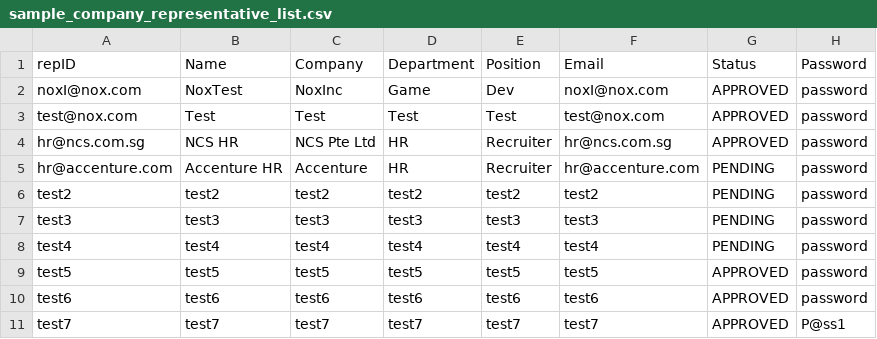
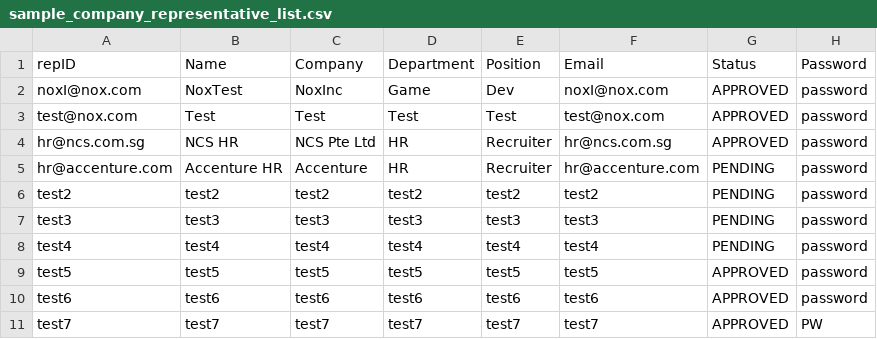
Before and after one commit to LeoTan123/NTU-CT2003-Assignment, a CSV file: InternshipSystem/src/sample_company_representative_list.csv, drawn as a sheet.

```diff
--- a/InternshipSystem/src/sample_company_representative_list.csv
+++ b/InternshipSystem/src/sample_company_representative_list.csv
@@ -10,2 +10,2 @@ test5,test5,test5,test5,test5,test5,APPROVED,password
 test6,test6,test6,test6,test6,test6,APPROVED,password
-test7,test7,test7,test7,test7,test7,APPROVED,P@ss1
+test7,test7,test7,test7,test7,test7,APPROVED,PW
```
Also changed, not shown: InternshipSystem/src/sample_staff_list.csv, InternshipSystem/src/sample_student_list.csv, 2 other files.
